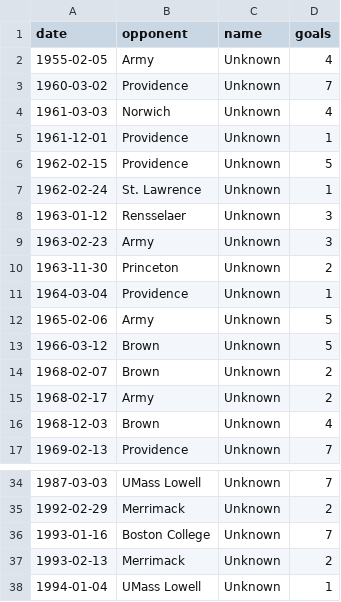
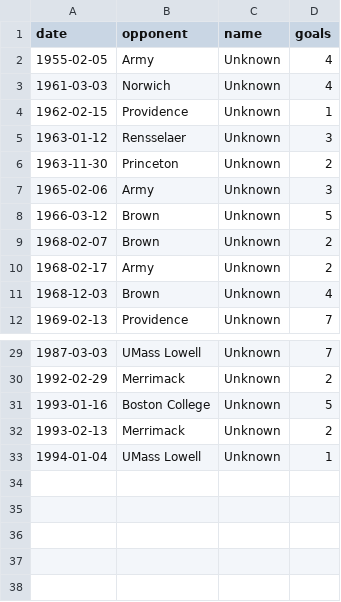
Before and after one commit to redsoxfan2194/buhockeystats, a CSV file: buhockeystatssite/recordbookdata/missing_dates.csv, drawn as a sheet; only a part is shown, gaps mark what is left out.

Commit message:
more goals!!

```diff
--- a/buhockeystatssite/recordbookdata/missing_dates.csv
+++ b/buhockeystatssite/recordbookdata/missing_dates.csv
@@ -2,12 +2,7 @@ date,opponent,name,goals
 1955-02-05,Army,Unknown,4
-1960-03-02,Providence,Unknown,7
 1961-03-03,Norwich,Unknown,4
-1961-12-01,Providence,Unknown,1
-1962-02-15,Providence,Unknown,5
-1962-02-24,St. Lawrence,Unknown,1
+1962-02-15,Providence,Unknown,1
 1963-01-12,Rensselaer,Unknown,3
-1963-02-23,Army,Unknown,3
 1963-11-30,Princeton,Unknown,2
-1964-03-04,Providence,Unknown,1
-1965-02-06,Army,Unknown,5
+1965-02-06,Army,Unknown,3
 1966-03-12,Brown,Unknown,5
@@ -35,3 +30,3 @@ date,opponent,name,goals
 1992-02-29,Merrimack,Unknown,2
-1993-01-16,Boston College,Unknown,7
+1993-01-16,Boston College,Unknown,5
 1993-02-13,Merrimack,Unknown,2
```
Also changed, not shown: 2 other files.
